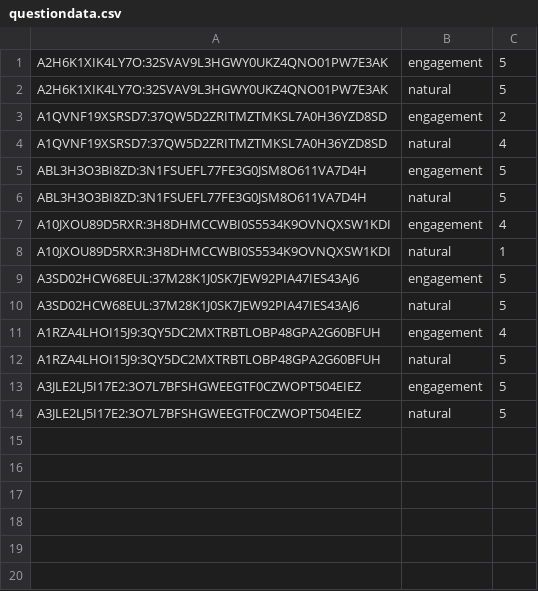
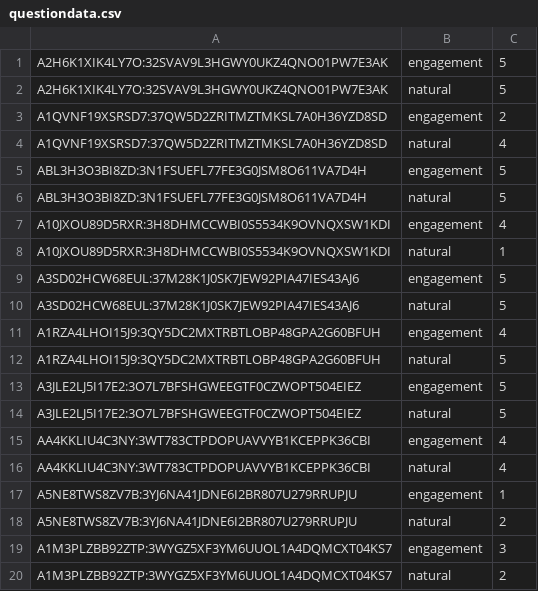
Before and after one commit to amandasongmm/economic_face_perception, a CSV file: ptdir/questiondata.csv, drawn as a sheet.

```diff
--- a/ptdir/questiondata.csv
+++ b/ptdir/questiondata.csv
@@ -14 +14,7 @@ A3JLE2LJ5I17E2:3O7L7BFSHGWEEGTF0CZWOPT504EIEZ,engagement,5
 A3JLE2LJ5I17E2:3O7L7BFSHGWEEGTF0CZWOPT504EIEZ,natural,5
+AA4KKLIU4C3NY:3WT783CTPDOPUAVVYB1KCEPPK36CBI,engagement,4
+AA4KKLIU4C3NY:3WT783CTPDOPUAVVYB1KCEPPK36CBI,natural,4
+A5NE8TWS8ZV7B:3YJ6NA41JDNE6I2BR807U279RRUPJU,engagement,1
+A5NE8TWS8ZV7B:3YJ6NA41JDNE6I2BR807U279RRUPJU,natural,2
+A1M3PLZBB92ZTP:3WYGZ5XF3YM6UUOL1A4DQMCXT04KS7,engagement,3
+A1M3PLZBB92ZTP:3WYGZ5XF3YM6UUOL1A4DQMCXT04KS7,natural,2
```
Also changed, not shown: ptdir/eventdata.csv, 2 other files.
